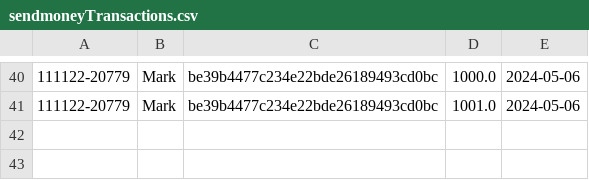
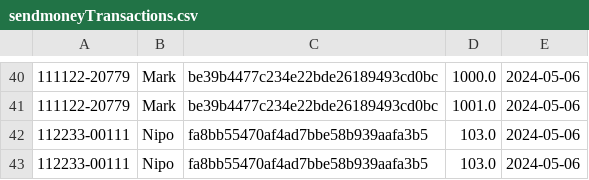
Before and after one commit to daniilsonufrijuks/Java-Bank-Application, a CSV file: resources/sendmoneyTransactions.csv, drawn as a sheet; only a part is shown, gaps mark what is left out.

```diff
--- a/resources/sendmoneyTransactions.csv
+++ b/resources/sendmoneyTransactions.csv
@@ -41 +41,3 @@
 111122-20779, Mark, be39b4477c234e22bde26189493cd0bc, 1001.0, 2024-05-06
+112233-00111, Nipo, fa8bb55470af4ad7bbe58b939aafa3b5, 103.0, 2024-05-06
+112233-00111, Nipo, fa8bb55470af4ad7bbe58b939aafa3b5, 103.0, 2024-05-06
```
Also changed, not shown: resources/messagetosend.csv, resources/person.csv, 1 other file.
